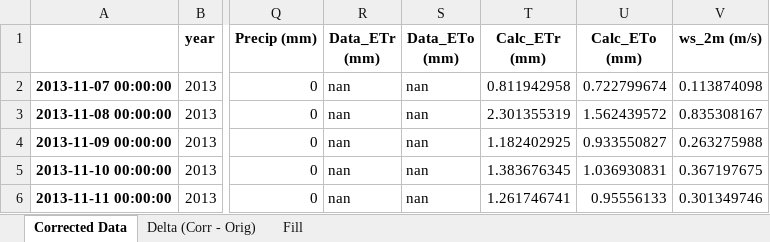
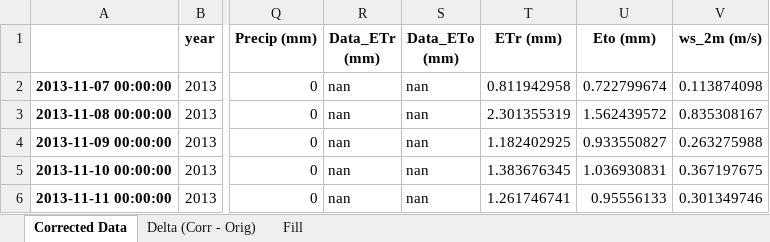
Before and after one commit to WSWUP/gridwxcomp, an Excel workbook: gridwxcomp/example_data/BedrockCO_Daily_output.xlsx, sheet Corrected Data, drawn as a sheet; only a part is shown, gaps mark what is left out; values as stored, in another font and other column widths than the file's, no borders; the diff names each change by its address in the sheet, - before the commit and + after, or states it on an @@ line.

Commit message:
updates for compatibility with non gridMET gridded data

```diff
--- a/gridwxcomp/example_data/BedrockCO_Daily_output.xlsx (sheet Corrected Data)
+++ b/gridwxcomp/example_data/BedrockCO_Daily_output.xlsx (sheet Corrected Data)
-T1: Calc_ETr (mm)
+T1: ETr (mm)
-U1: Calc_ETo (mm)
+U1: Eto (mm)
```
Also changed, not shown: gridwxcomp/example_data/BluebellUT_daily_output.xlsx, gridwxcomp/example_data/CastleValleyUT_daily_output.xlsx, 6 other files.
